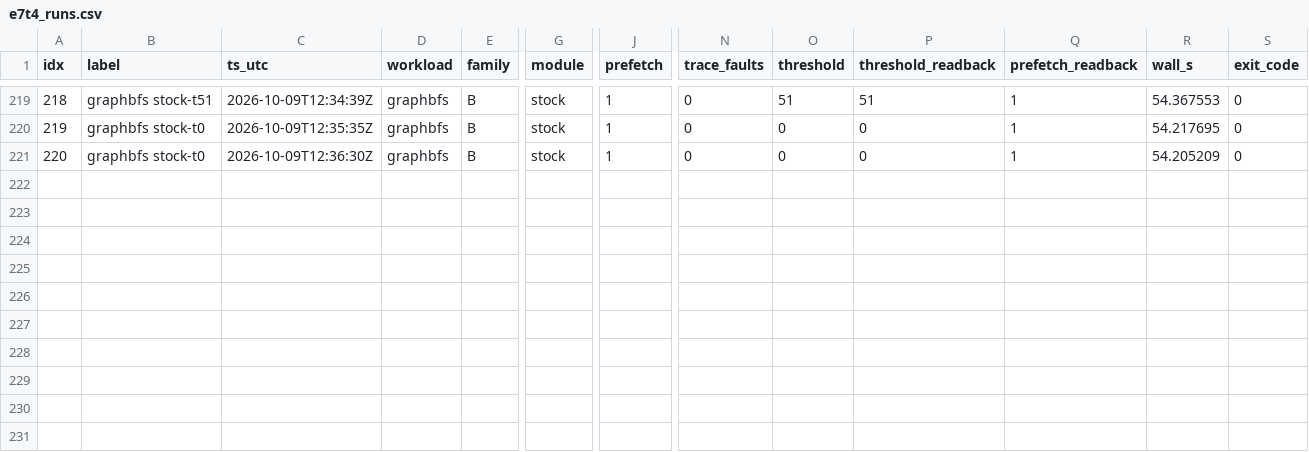
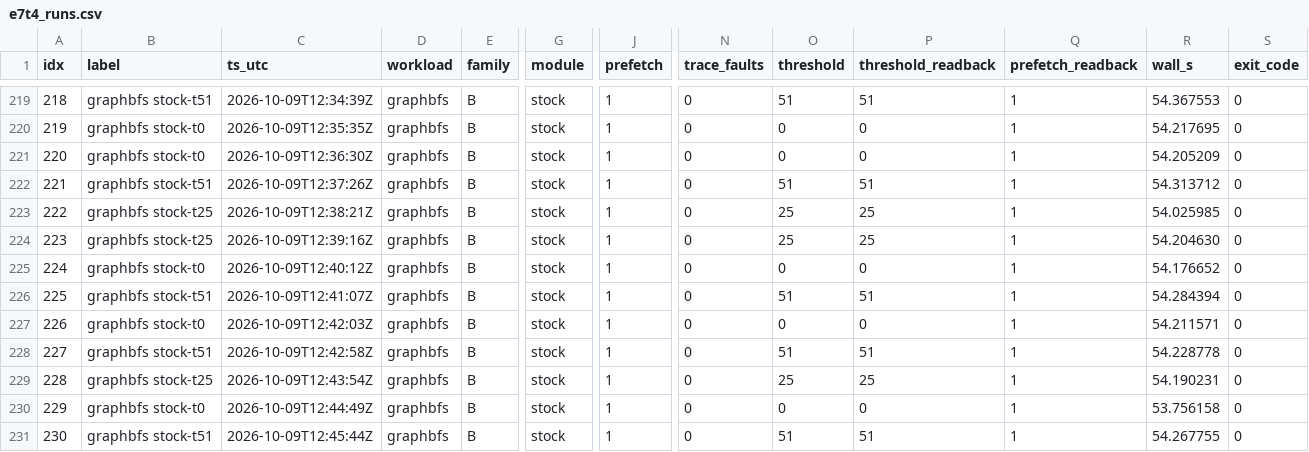
Before and after one commit to rayanw36/SpecAsync-UVM, a CSV file: results/analysis/t4/e7t4_runs.csv, drawn as a sheet; only a part is shown, gaps mark what is left out; rows hold the shown columns only; the diff names each change by its address in the sheet, - before the commit and + after, or states it on an @@ line.

```diff
--- a/results/analysis/t4/e7t4_runs.csv
+++ b/results/analysis/t4/e7t4_runs.csv
+row 222: 221 | graphbfs stock-t51 | 2026-10-09T12:37:26Z | graphbfs | B | stock | 1 | 0 | 51 | 51 | 1 | 54.313712 | 0
+row 223: 222 | graphbfs stock-t25 | 2026-10-09T12:38:21Z | graphbfs | B | stock | 1 | 0 | 25 | 25 | 1 | 54.025985 | 0
+row 224: 223 | graphbfs stock-t25 | 2026-10-09T12:39:16Z | graphbfs | B | stock | 1 | 0 | 25 | 25 | 1 | 54.204630 | 0
+row 225: 224 | graphbfs stock-t0 | 2026-10-09T12:40:12Z | graphbfs | B | stock | 1 | 0 | 0 | 0 | 1 | 54.176652 | 0
+row 226: 225 | graphbfs stock-t51 | 2026-10-09T12:41:07Z | graphbfs | B | stock | 1 | 0 | 51 | 51 | 1 | 54.284394 | 0
+row 227: 226 | graphbfs stock-t0 | 2026-10-09T12:42:03Z | graphbfs | B | stock | 1 | 0 | 0 | 0 | 1 | 54.211571 | 0
+row 228: 227 | graphbfs stock-t51 | 2026-10-09T12:42:58Z | graphbfs | B | stock | 1 | 0 | 51 | 51 | 1 | 54.228778 | 0
+row 229: 228 | graphbfs stock-t25 | 2026-10-09T12:43:54Z | graphbfs | B | stock | 1 | 0 | 25 | 25 | 1 | 54.190231 | 0
+row 230: 229 | graphbfs stock-t0 | 2026-10-09T12:44:49Z | graphbfs | B | stock | 1 | 0 | 0 | 0 | 1 | 53.756158 | 0
+row 231: 230 | graphbfs stock-t51 | 2026-10-09T12:45:44Z | graphbfs | B | stock | 1 | 0 | 51 | 51 | 1 | 54.267755 | 0
```
